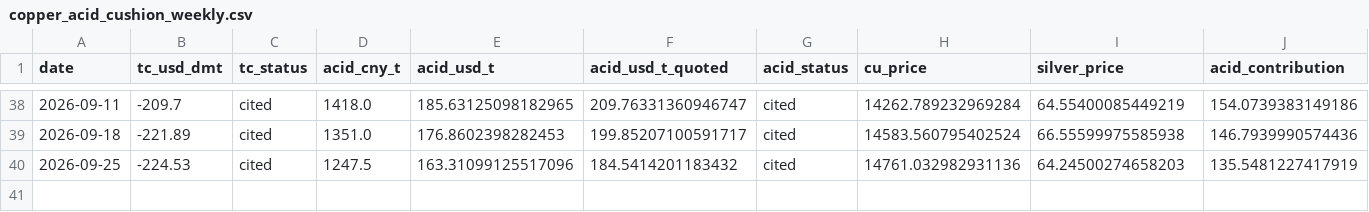
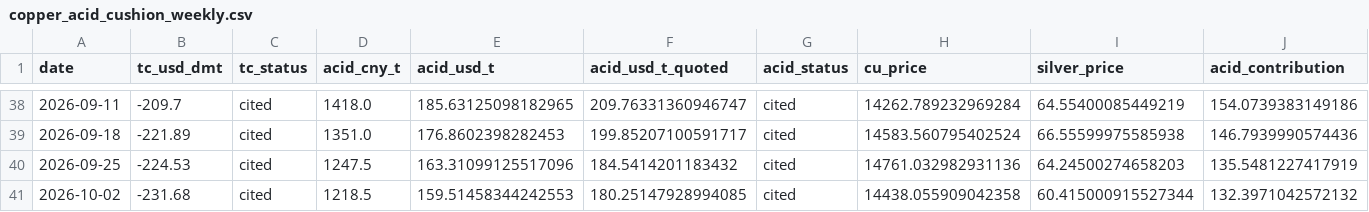
Before and after one commit to OlenaVa/acid_credit_divergence, a CSV file: output/tables/copper_acid_cushion_weekly.csv, drawn as a sheet; only a part is shown, gaps mark what is left out; rows hold the shown columns only; the diff names each change by its address in the sheet, - before the commit and + after, or states it on an @@ line.

Commit message:
Add 30 Sep TC/acid prints; recompute cushion

```diff
--- a/output/tables/copper_acid_cushion_weekly.csv
+++ b/output/tables/copper_acid_cushion_weekly.csv
+row 41: 2026-10-02 | -231.68 | cited | 1218.5 | 159.51458344242553 | 180.25147928994085 | cited | 14438.055909042358 | 60.415000915527344 | 132.3971042572132
```
Also changed, not shown: output/tables/copper_acid_cushion_yield_sensitivity.csv, output/tables/counterfactual_flat_acid.csv, 14 other files.
